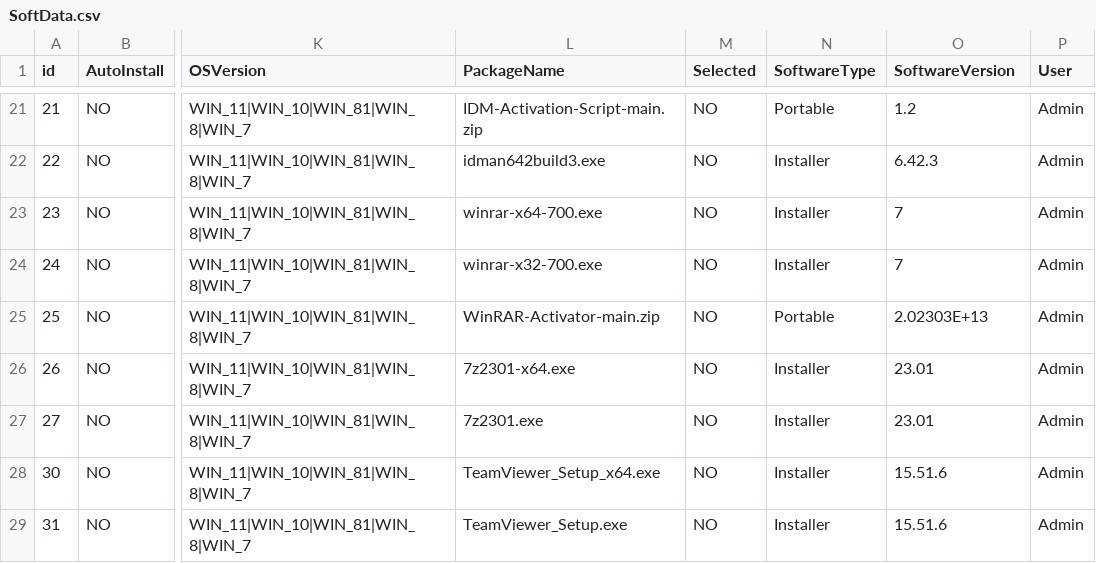
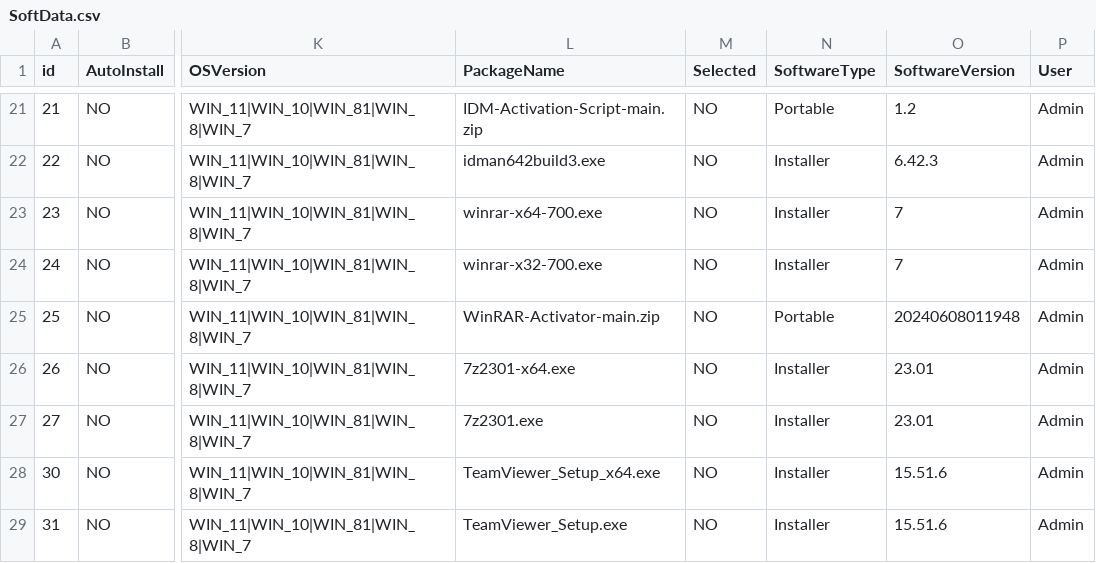
Before and after one commit to tekdt/TekDTTool4AutoInstallSoft_Release, a CSV file: SoftData/SoftData.csv, drawn as a sheet; only a part is shown, gaps mark what is left out; the diff names each change by its address in the sheet, - before the commit and + after, or states it on an @@ line.

```diff
--- a/SoftData/SoftData.csv
+++ b/SoftData/SoftData.csv
-O25 (SoftwareVersion): 2.02303E+13
+O25 (SoftwareVersion): 20240608011948
```
Also changed, not shown: 1 other file.
